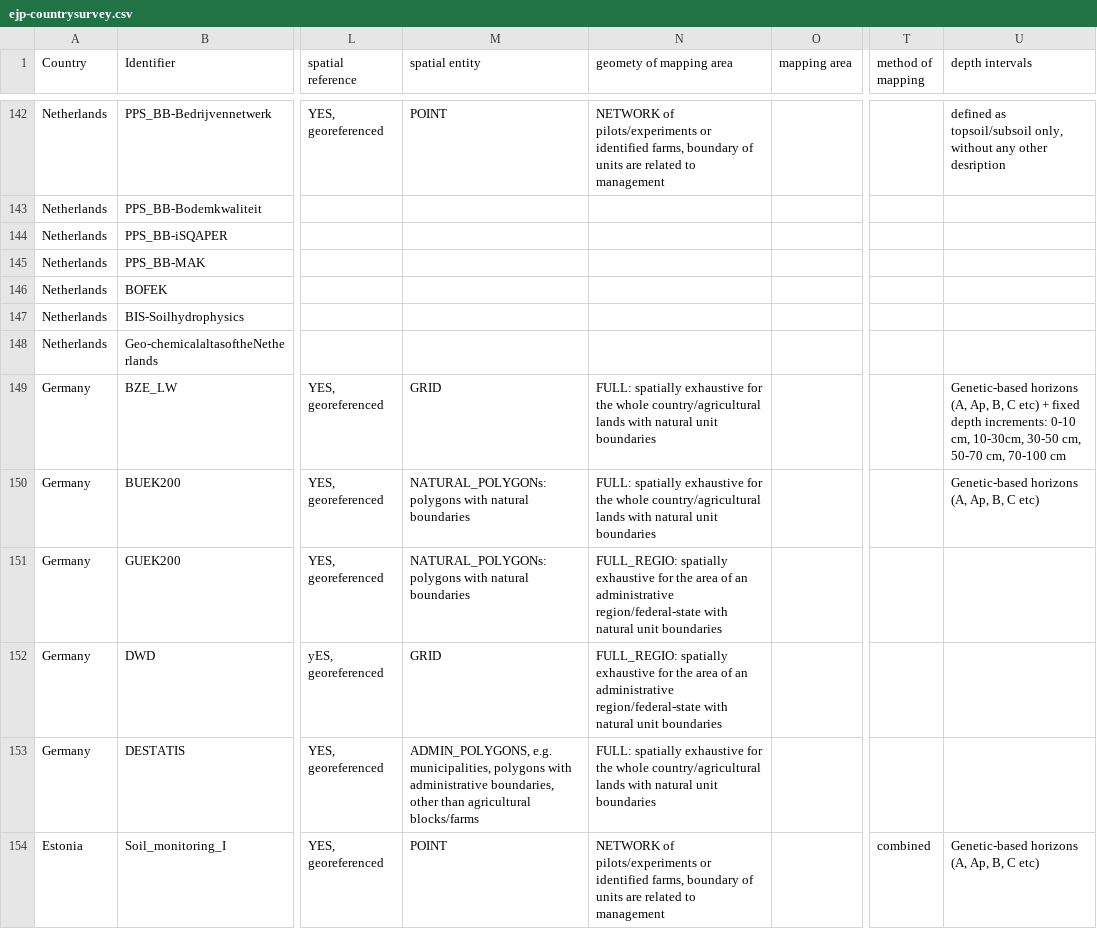
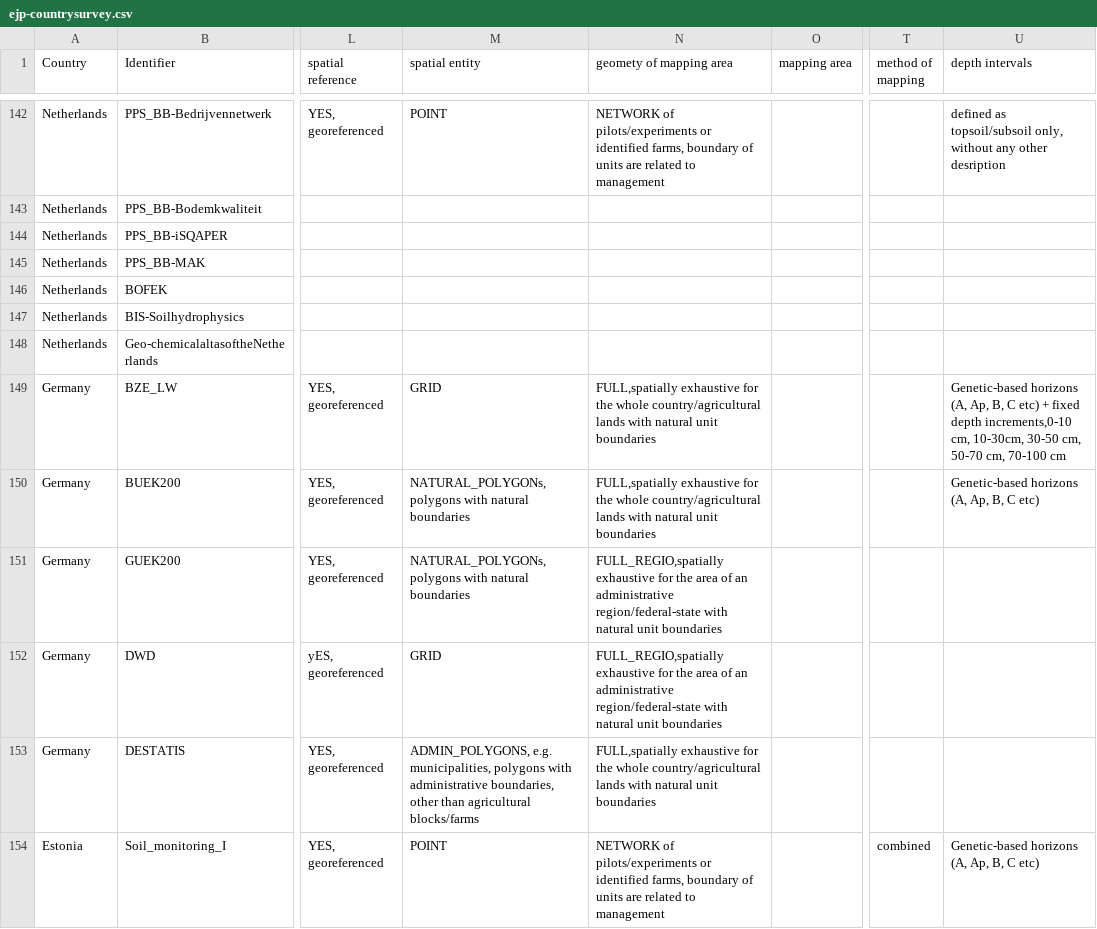
Before and after one commit to ejpsoil/ejpsoildatahub, a CSV file: datasets/ejp-countrysurvey.csv, drawn as a sheet; only a part is shown, gaps mark what is left out; the diff covers the shown part only; the diff names each change by its address in the sheet, - before the commit and + after, or states it on an @@ line.

```diff
--- a/datasets/ejp-countrysurvey.csv
+++ b/datasets/ejp-countrysurvey.csv
-N149:N150 (geomety of mapping area): FULL: spatially exhaustive for…
+N149:N150 (geomety of mapping area): FULL,spatially exhaustive for…
-U149 (depth intervals): …fixed depth increments: 0-10 cm, 10-30cm,…
+U149 (depth intervals): …fixed depth increments,0-10 cm, 10-30cm,…
-M150:M151 (spatial entity): NATURAL_POLYGONs: polygons with…
+M150:M151 (spatial entity): NATURAL_POLYGONs, polygons with…
-N151:N152 (geomety of mapping area): FULL_REGIO: spatially exhaustive for…
+N151:N152 (geomety of mapping area): FULL_REGIO,spatially exhaustive for…
-N153 (geomety of mapping area): FULL: spatially exhaustive for…
+N153 (geomety of mapping area): FULL,spatially exhaustive for…
```
Also changed, not shown: 182 edited cells elsewhere in this file, 1 other file.
